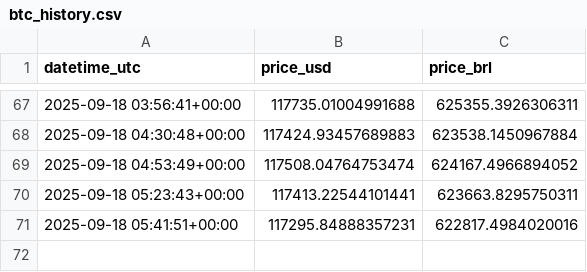
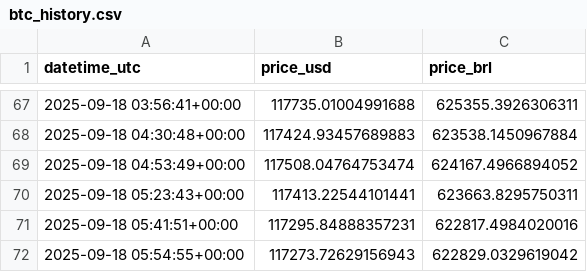
Before and after one commit to rodrigsimao/alertabitcoin, a CSV file: btc_history.csv, drawn as a sheet; only a part is shown, gaps mark what is left out; the diff names each change by its address in the sheet, - before the commit and + after, or states it on an @@ line.

```diff
--- a/btc_history.csv
+++ b/btc_history.csv
+row 72: 2025-09-18 05:54:55+00:00 | 117273.72629156943 | 622829.0329619042
```
Also changed, not shown: 1 other file.
